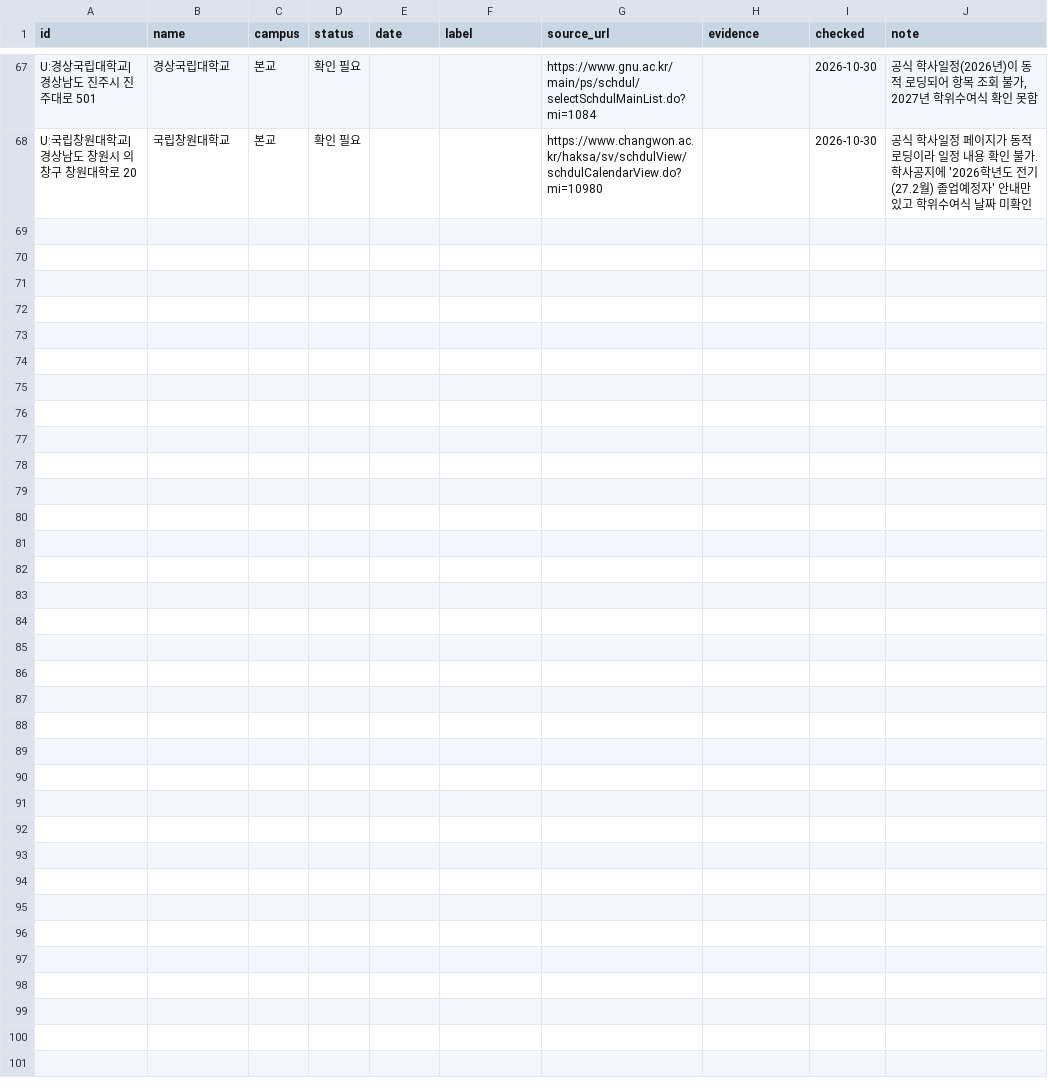
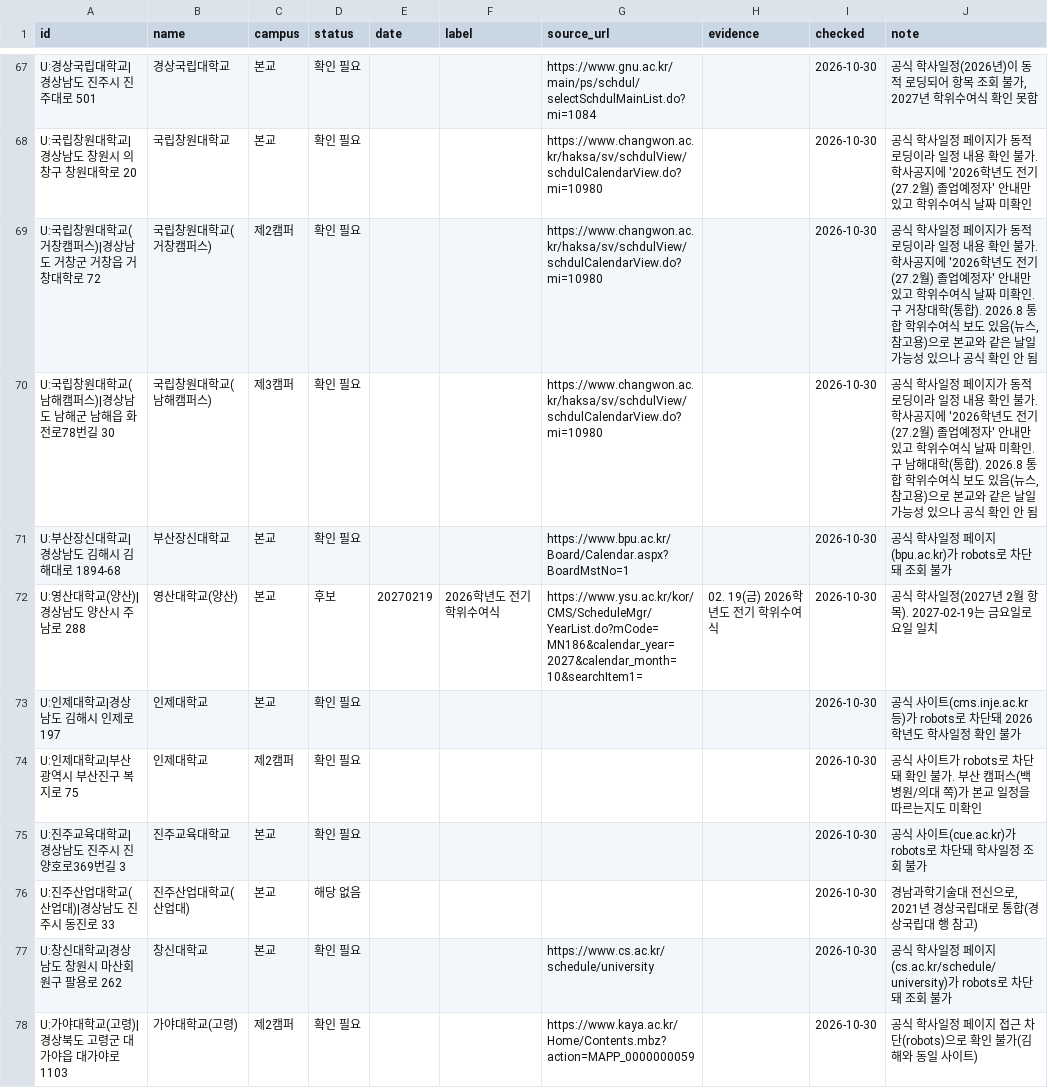
Before and after one commit to best15993232-sudo/flower-planner, a CSV file: docs/univ-survey/batch-1.csv, drawn as a sheet; only a part is shown, gaps mark what is left out; the diff names each change by its address in the sheet, - before the commit and + after, or states it on an @@ line.

```diff
--- a/docs/univ-survey/batch-1.csv
+++ b/docs/univ-survey/batch-1.csv
+row 69: U:국립창원대학교(거창캠퍼스)|경상남도 거창군 거창읍 거창대학로 72 | 국립창원대학교(거창캠퍼스) | 제2캠퍼 | 확인 필요 |  |  | https://www.changwon.ac.kr/haksa/sv/schdulView/schdulCalendarView.do?mi=10980 |  | 2026-10-30 | 공식 학사일정 페이지가 동적 로딩이라 일정 내용 확인 불가. 학사공지에 '2026학년도 전기(27.2월) 졸업예정자' 안내만 있고 학위수여식 날짜 미확인. 구 거창대학(통합). 2026.8 통합 학위수여식 보도 있음(뉴스, 참고용)으로 본교와 같은 날일 가능성 있으나 공식 확인 안 됨
+row 70: U:국립창원대학교(남해캠퍼스)|경상남도 남해군 남해읍 화전로78번길 30 | 국립창원대학교(남해캠퍼스) | 제3캠퍼 | 확인 필요 |  |  | https://www.changwon.ac.kr/haksa/sv/schdulView/schdulCalendarView.do?mi=10980 |  | 2026-10-30 | 공식 학사일정 페이지가 동적 로딩이라 일정 내용 확인 불가. 학사공지에 '2026학년도 전기(27.2월) 졸업예정자' 안내만 있고 학위수여식 날짜 미확인. 구 남해대학(통합). 2026.8 통합 학위수여식 보도 있음(뉴스, 참고용)으로 본교와 같은 날일 가능성 있으나 공식 확인 안 됨
+row 71: U:부산장신대학교|경상남도 김해시 김해대로 1894-68 | 부산장신대학교 | 본교 | 확인 필요 |  |  | https://www.bpu.ac.kr/Board/Calendar.aspx?BoardMstNo=1 |  | 2026-10-30 | 공식 학사일정 페이지(bpu.ac.kr)가 robots로 차단돼 조회 불가
+row 72: U:영산대학교(양산)|경상남도 양산시 주남로 288 | 영산대학교(양산) | 본교 | 후보 | 20270219 | 2026학년도 전기 학위수여식 | https://www.ysu.ac.kr/kor/CMS/ScheduleMgr/YearList.do?mCode=MN186&calendar_year=2027&calendar_month=10&searchItem1= | 02. 19(금) 2026학년도 전기 학위수여식 | 2026-10-30 | 공식 학사일정(2027년 2월 항목). 2027-02-19는 금요일로 요일 일치
+row 73: U:인제대학교|경상남도 김해시 인제로 197 | 인제대학교 | 본교 | 확인 필요 |  |  |  |  | 2026-10-30 | 공식 사이트(cms.inje.ac.kr 등)가 robots로 차단돼 2026학년도 학사일정 확인 불가
+row 74: U:인제대학교|부산광역시 부산진구 복지로 75 | 인제대학교 | 제2캠퍼 | 확인 필요 |  |  |  |  | 2026-10-30 | 공식 사이트가 robots로 차단돼 확인 불가. 부산 캠퍼스(백병원/의대 쪽)가 본교 일정을 따르는지도 미확인
+row 75: U:진주교육대학교|경상남도 진주시 진양호로369번길 3 | 진주교육대학교 | 본교 | 확인 필요 |  |  |  |  | 2026-10-30 | 공식 사이트(cue.ac.kr)가 robots로 차단돼 학사일정 조회 불가
+row 76: U:진주산업대학교(산업대)|경상남도 진주시 동진로 33 | 진주산업대학교(산업대) | 본교 | 해당 없음 |  |  |  |  | 2026-10-30 | 경남과학기술대 전신으로, 2021년 경상국립대로 통합(경상국립대 행 참고)
+row 77: U:창신대학교|경상남도 창원시 마산회원구 팔용로 262 | 창신대학교 | 본교 | 확인 필요 |  |  | https://www.cs.ac.kr/schedule/university |  | 2026-10-30 | 공식 학사일정 페이지(cs.ac.kr/schedule/university)가 robots로 차단돼 조회 불가
+row 78: U:가야대학교(고령)|경상북도 고령군 대가야읍 대가야로 1103 | 가야대학교(고령) | 제2캠퍼 | 확인 필요 |  |  | https://www.kaya.ac.kr/Home/Contents.mbz?action=MAPP_0000000059 |  | 2026-10-30 | 공식 학사일정 페이지 접근 차단(robots)으로 확인 불가(김해와 동일 사이트)
```
